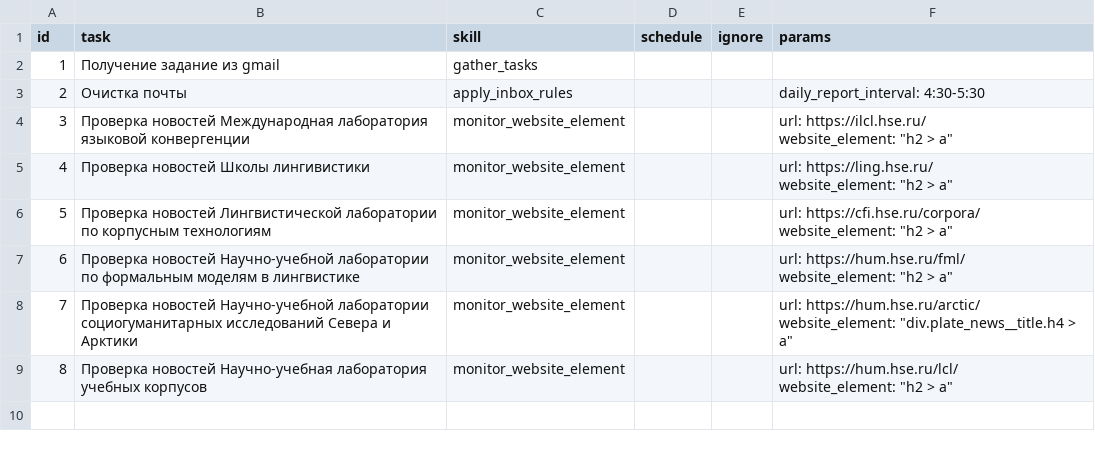
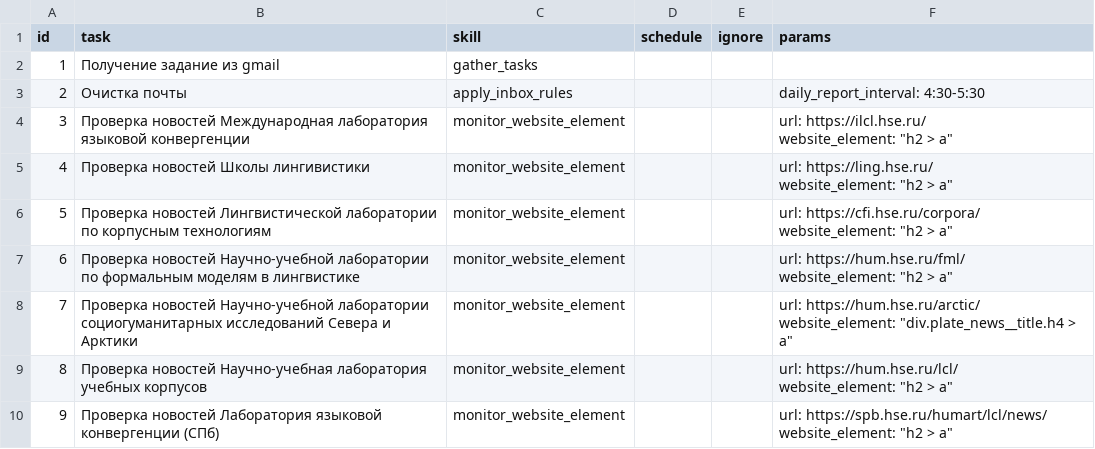
Before and after one commit to agricolamz/otter_space, a CSV file: tasks.csv, drawn as a sheet; ↵ is a line break in a cell; the diff names each change by its address in the sheet, - before the commit and + after, or states it on an @@ line.

```diff
--- a/tasks.csv
+++ b/tasks.csv
+row 10: 9 | Проверка новостей Лаборатория языковой конвергенции (СПб) | monitor_website_element |  |  | url: https://spb.hse.ru/humart/lcl/news/ ↵ website_element: "h2 > a"
```
Also changed, not shown: 2 other files.
